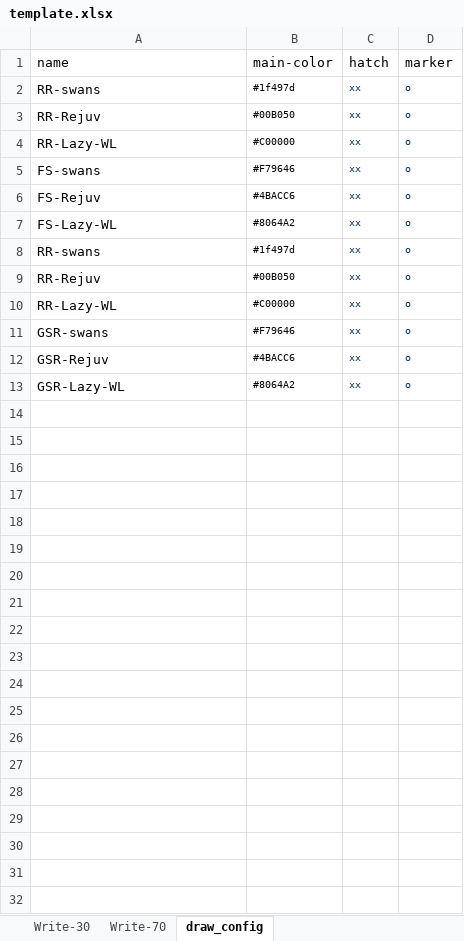
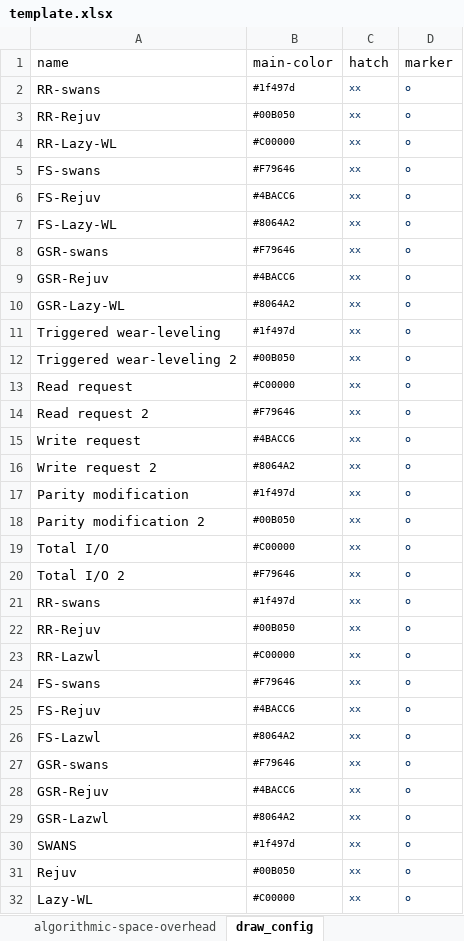
Before and after one commit to FrontierSetter/draw_tools, an Excel workbook: bar_4in1/template.xlsx, sheet draw_config, drawn as a sheet; values as stored, in another font and other column widths than the file's, no borders; removed rows and columns are numbered as before the commit, all else as after; the diff names each change by its address in the sheet, - before the commit and + after, or states it on an @@ line.

```diff
--- a/bar_4in1/template.xlsx (sheet draw_config)
+++ b/bar_4in1/template.xlsx (sheet draw_config)
+sheet tab: algorithmic-space-overhead
-row 10: RR-Lazy-WL | #C00000 | xx | o
+row 11: Triggered wear-leveling | #1f497d | xx | o
+row 12: Triggered wear-leveling 2 | #00B050 | xx | o
+row 13: Read request | #C00000 | xx | o
+row 14: Read request 2 | #F79646 | xx | o
+row 15: Write request | #4BACC6 | xx | o
+row 16: Write request 2 | #8064A2 | xx | o
+row 17: Parity modification | #1f497d | xx | o
+row 18: Parity modification 2 | #00B050 | xx | o
+row 19: Total I/O | #C00000 | xx | o
+row 20: Total I/O 2 | #F79646 | xx | o
@@ row 8 moved to row 21: RR-swans @@
@@ row 9 moved to row 22: RR-Rejuv @@
+row 23: RR-Lazwl | #C00000 | xx | o
+row 24: FS-swans | #F79646 | xx | o
+row 25: FS-Rejuv | #4BACC6 | xx | o
+row 26: FS-Lazwl | #8064A2 | xx | o
+row 27: GSR-swans | #F79646 | xx | o
+row 28: GSR-Rejuv | #4BACC6 | xx | o
+row 29: GSR-Lazwl | #8064A2 | xx | o
+row 30: SWANS | #1f497d | xx | o
+row 31: Rejuv | #00B050 | xx | o
+row 32: Lazy-WL | #C00000 | xx | o
```
Also changed, not shown: sheet Write-30, sheet Write-70, other sheet tabs, 2 other files.
